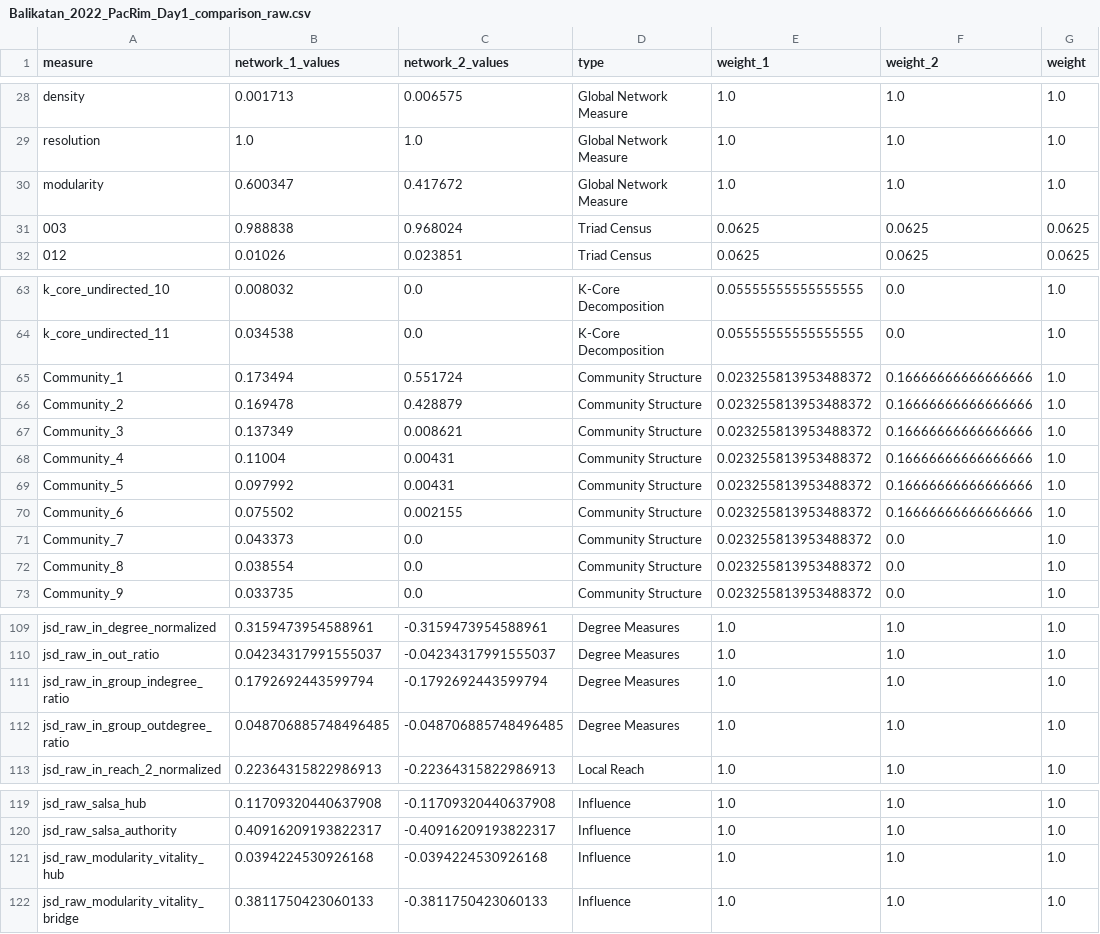
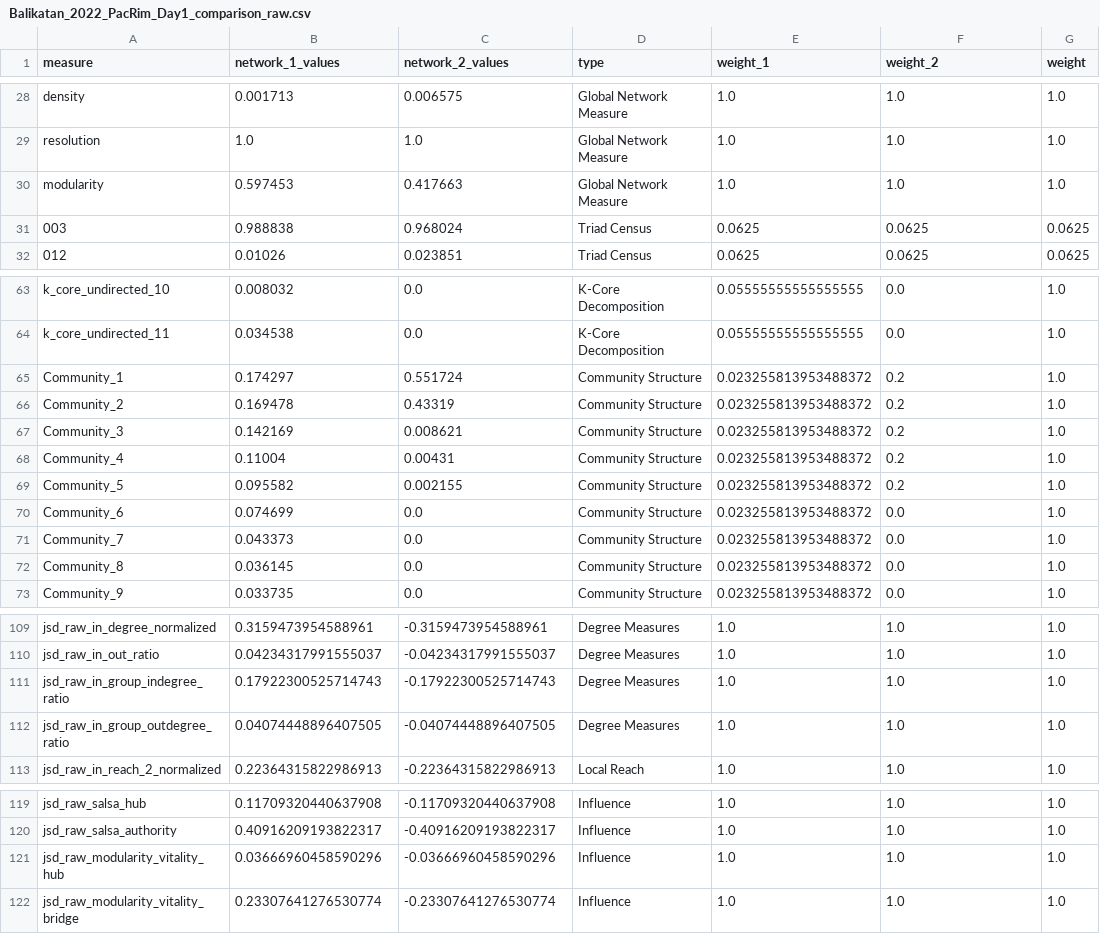
Before and after one commit to jhmorgan-netanomics/Large_Graph_Similarity, a CSV file: Example_Outputs/test3_comparison/Balikatan_2022_PacRim_Day1_comparison_raw.csv, drawn as a sheet; only a part is shown, gaps mark what is left out.

```diff
--- a/Example_Outputs/test3_comparison/Balikatan_2022_PacRim_Day1_comparison_raw.csv
+++ b/Example_Outputs/test3_comparison/Balikatan_2022_PacRim_Day1_comparison_raw.csv
@@ -29,3 +29,3 @@ density,0.001713,0.006575,Global Network Measure,1.0,1.0,1.0
 resolution,1.0,1.0,Global Network Measure,1.0,1.0,1.0
-modularity,0.600347,0.417672,Global Network Measure,1.0,1.0,1.0
+modularity,0.597453,0.417663,Global Network Measure,1.0,1.0,1.0
 003,0.988838,0.968024,Triad Census,0.0625,0.0625,0.0625
@@ -64,10 +64,10 @@ k_core_undirected_10,0.008032,0.0,K-Core Decomposition,0.05555555555555555,0.0,1
 k_core_undirected_11,0.034538,0.0,K-Core Decomposition,0.05555555555555555,0.0,1.0
-Community_1,0.173494,0.551724,Community Structure,0.023255813953488372,0.16666666666666666,1.0
-Community_2,0.169478,0.428879,Community Structure,0.023255813953488372,0.16666666666666666,1.0
-Community_3,0.137349,0.008621,Community Structure,0.023255813953488372,0.16666666666666666,1.0
-Community_4,0.11004,0.00431,Community Structure,0.023255813953488372,0.16666666666666666,1.0
-Community_5,0.097992,0.00431,Community Structure,0.023255813953488372,0.16666666666666666,1.0
-Community_6,0.075502,0.002155,Community Structure,0.023255813953488372,0.16666666666666666,1.0
+Community_1,0.174297,0.551724,Community Structure,0.023255813953488372,0.2,1.0
+Community_2,0.169478,0.43319,Community Structure,0.023255813953488372,0.2,1.0
+Community_3,0.142169,0.008621,Community Structure,0.023255813953488372,0.2,1.0
+Community_4,0.11004,0.00431,Community Structure,0.023255813953488372,0.2,1.0
+Community_5,0.095582,0.002155,Community Structure,0.023255813953488372,0.2,1.0
+Community_6,0.074699,0.0,Community Structure,0.023255813953488372,0.0,1.0
 Community_7,0.043373,0.0,Community Structure,0.023255813953488372,0.0,1.0
-Community_8,0.038554,0.0,Community Structure,0.023255813953488372,0.0,1.0
+Community_8,0.036145,0.0,Community Structure,0.023255813953488372,0.0,1.0
 Community_9,0.033735,0.0,Community Structure,0.023255813953488372,0.0,1.0
@@ -110,4 +110,4 @@ jsd_raw_in_degree_normalized,0.3159473954588961,-0.3159473954588961,Degree Measu
 jsd_raw_in_out_ratio,0.04234317991555037,-0.04234317991555037,Degree Measures,1.0,1.0,1.0
-jsd_raw_in_group_indegree_ratio,0.1792692443599794,-0.1792692443599794,Degree Measures,1.0,1.0,1.0
-jsd_raw_in_group_outdegree_ratio,0.048706885748496485,-0.048706885748496485,Degree Measures,1.0,1.0,1.0
+jsd_raw_in_group_indegree_ratio,0.17922300525714743,-0.17922300525714743,Degree Measures,1.0,1.0,1.0
+jsd_raw_in_group_outdegree_ratio,0.04074448896407505,-0.04074448896407505,Degree Measures,1.0,1.0,1.0
 jsd_raw_in_reach_2_normalized,0.22364315822986913,-0.22364315822986913,Local Reach,1.0,1.0,1.0
@@ -120,3 +120,3 @@ jsd_raw_salsa_hub,0.11709320440637908,-0.11709320440637908,Influence,1.0,1.0,1.0
 jsd_raw_salsa_authority,0.40916209193822317,-0.40916209193822317,Influence,1.0,1.0,1.0
-jsd_raw_modularity_vitality_hub,0.0394224530926168,-0.0394224530926168,Influence,1.0,1.0,1.0
-jsd_raw_modularity_vitality_bridge,0.3811750423060133,-0.3811750423060133,Influence,1.0,1.0,1.0
+jsd_raw_modularity_vitality_hub,0.03666960458590296,-0.03666960458590296,Influence,1.0,1.0,1.0
+jsd_raw_modularity_vitality_bridge,0.23307641276530774,-0.23307641276530774,Influence,1.0,1.0,1.0
```
Also changed, not shown: Example_Outputs/test2_balikatan/Balikatan_2022_node_measures.csv, Example_Outputs/test3_comparison/Balikatan_2022_PacRim_Day1_comparison_asinh.csv, 34 other files.
